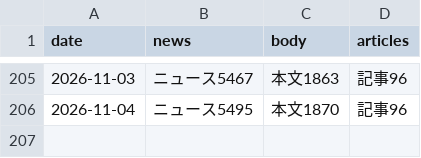
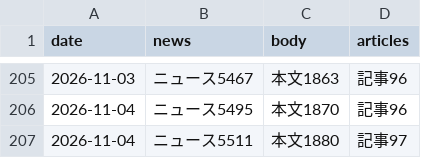
Before and after one commit to jojikoj/UchUchU, a TSV file: data/daily_stats.tsv, drawn as a sheet; only a part is shown, gaps mark what is left out.

```diff
--- a/data/daily_stats.tsv
+++ b/data/daily_stats.tsv
@@ -206 +206,2 @@ date	news	body	articles
 2026-11-04	ニュース5495	本文1870	記事96
+2026-11-04	ニュース5511	本文1880	記事97
```
Also changed, not shown: 5 other files.
